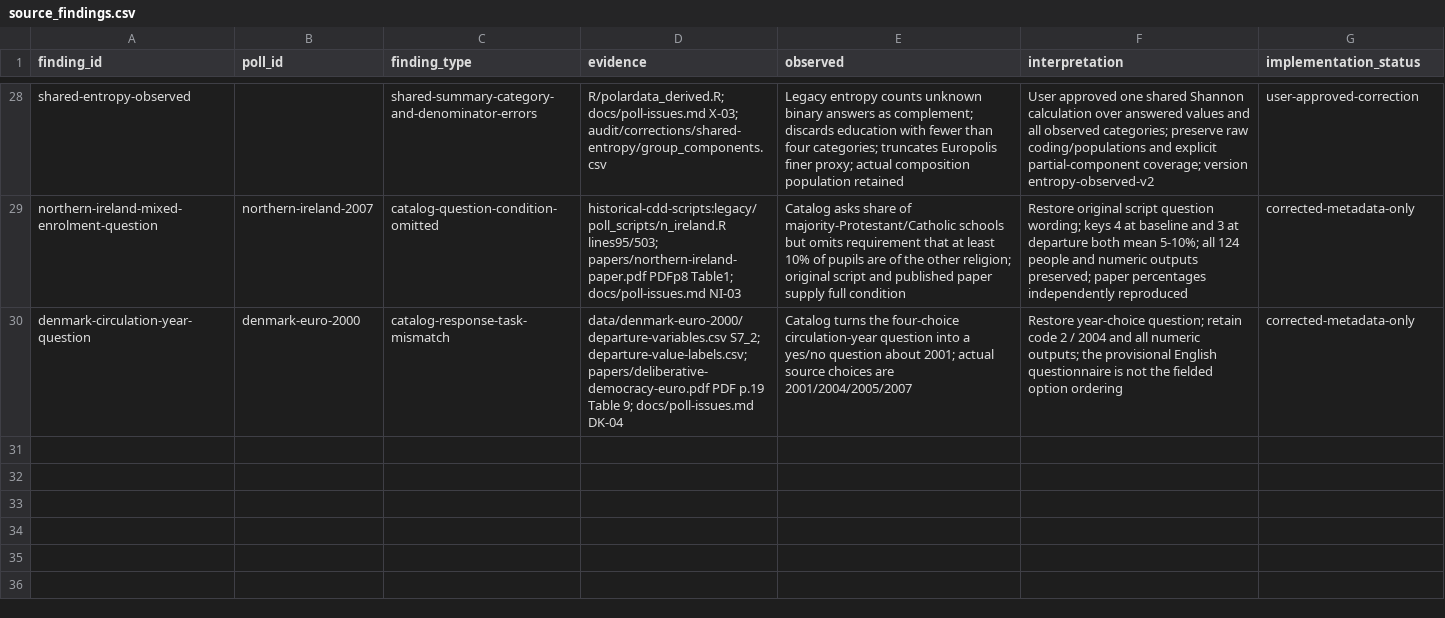
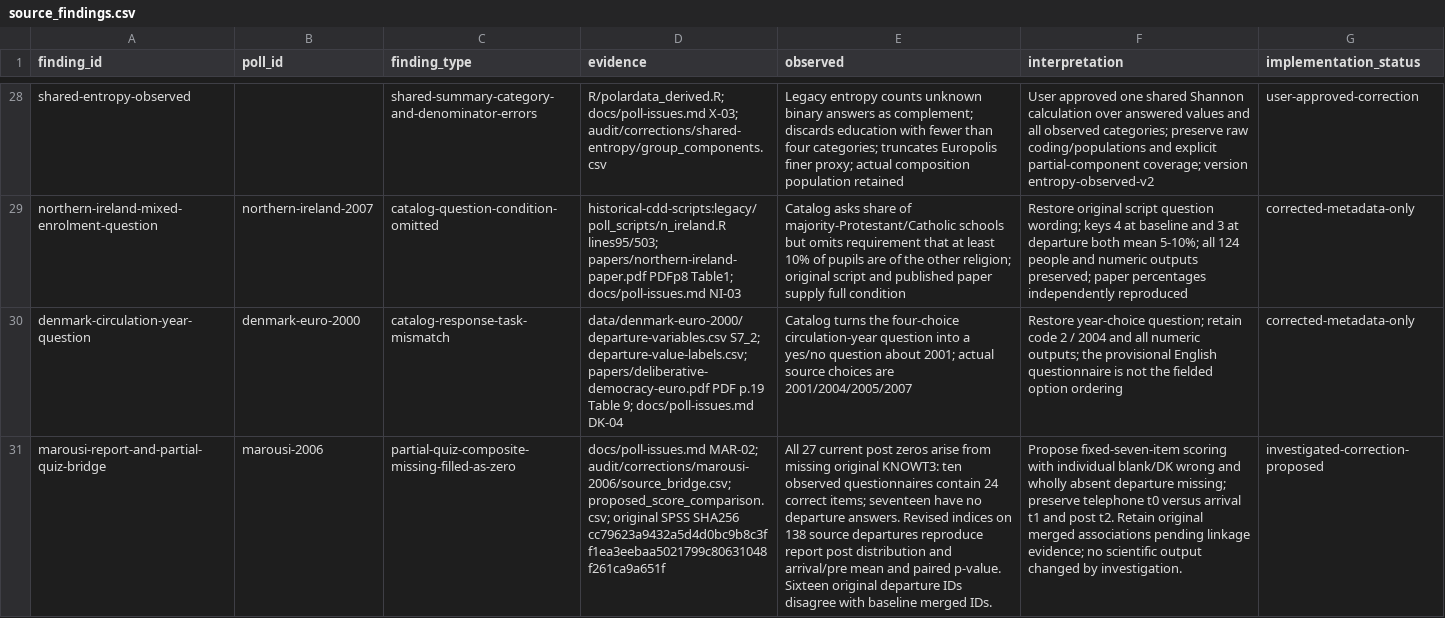
Before and after one commit to soodoku/dp-data, a CSV file: metadata/source_findings.csv, drawn as a sheet; only a part is shown, gaps mark what is left out; the diff names each change by its address in the sheet, - before the commit and + after, or states it on an @@ line.

Commit message:
Recover Marousi report bridge and define consistent wave phases

```diff
--- a/metadata/source_findings.csv
+++ b/metadata/source_findings.csv
+row 31: marousi-report-and-partial-quiz-bridge | marousi-2006 | partial-quiz-composite-missing-filled-as-zero | docs/poll-issues.md MAR-02; audit/corrections/marousi-2006/source_bridge.csv; proposed_score_comparison.csv; original SPSS SHA256 cc79623a9432a5d4d0bc9b8c3ff1ea3eebaa5021799c80631048f261ca9a651f | All 27 current post zeros arise from missing original KNOWT3: ten observed questionnaires contain 24 correct items; seventeen have no departure answers. Revised indices on 138 source departures reproduce report post distribution and arrival/pre mean and paired p-value. Sixteen original departure IDs disagree with baseline merged IDs. | Propose fixed-seven-item scoring with individual blank/DK wrong and wholly absent departure missing; preserve telephone t0 versus arrival t1 and post t2. Retain original merged associations pending linkage evidence; no scientific output changed by investigation. | investigated-correction-proposed
```
Also changed, not shown: 5 other files.
